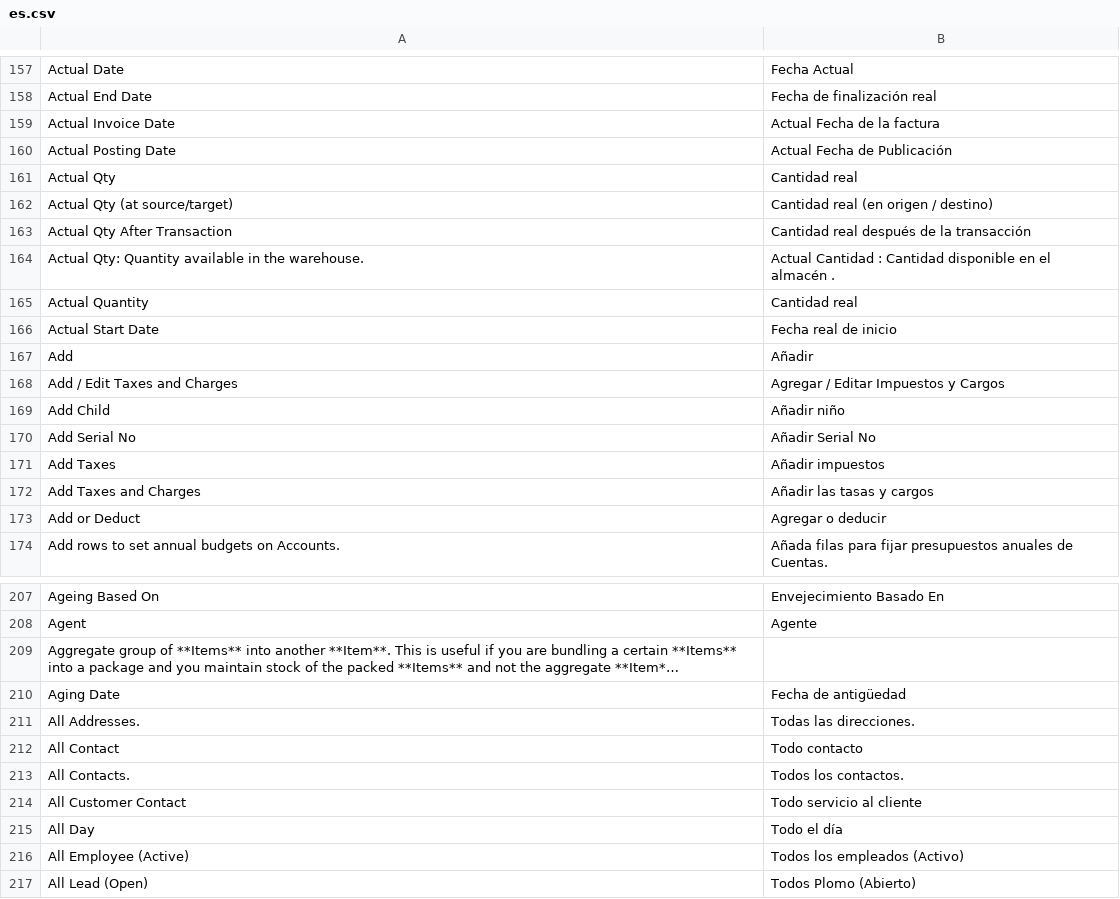
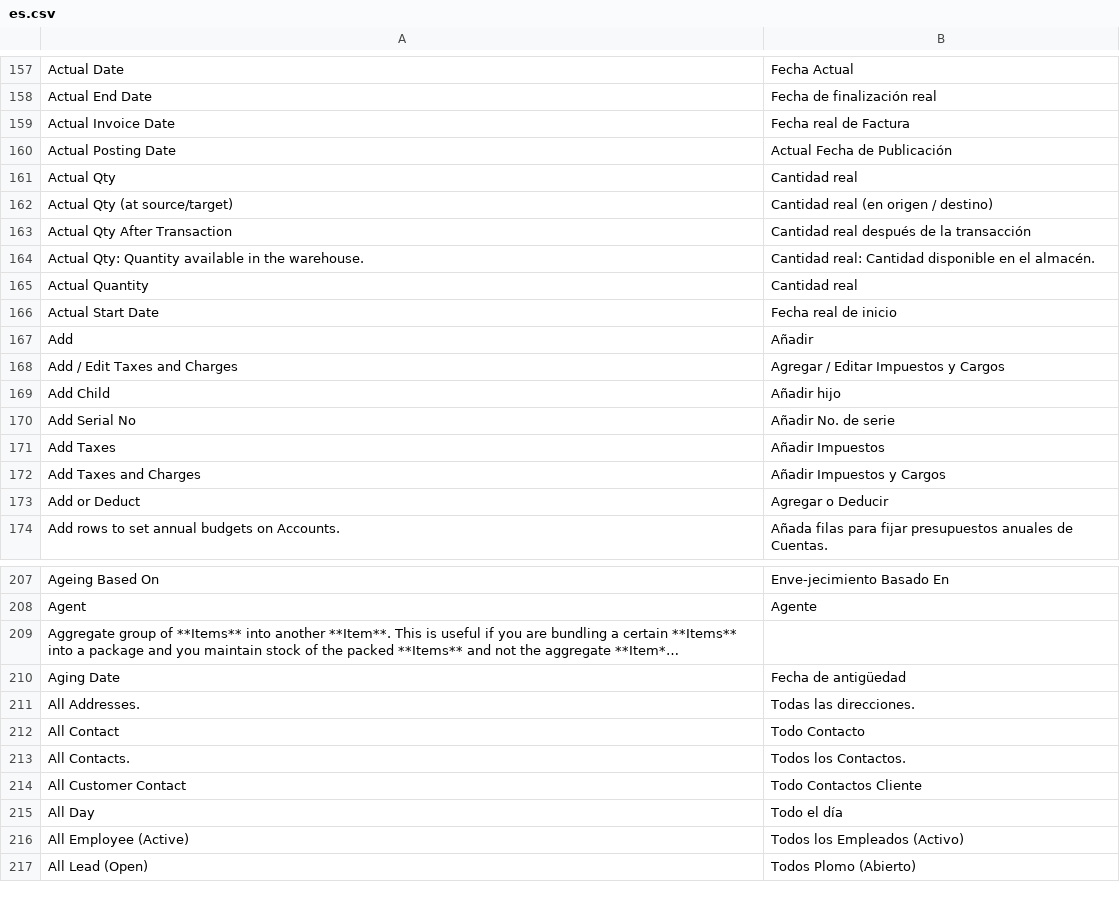
Before and after one commit to n3storm/erpnext, a CSV file: erpnext/translations/es.csv, drawn as a sheet; only a part is shown, gaps mark what is left out; long unchanged cells end in …; the diff covers the shown part only; the diff names each change by its address in the sheet, - before the commit and + after, or states it on an @@ line.

```diff
--- a/erpnext/translations/es.csv
+++ b/erpnext/translations/es.csv
-B159: Actual Fecha de la factura
+B159: Fecha real de Factura
-B164: Actual Cantidad : Cantidad disponible en el almacén .
+B164: Cantidad real: Cantidad disponible en el almacén.
-B169: Añadir niño
+B169: Añadir hijo
-B170: Añadir Serial No
+B170: Añadir No. de serie
-B171: Añadir impuestos
+B171: Añadir Impuestos
-B172: Añadir las tasas y cargos
+B172: Añadir Impuestos y Cargos
-B173: Agregar o deducir
+B173: Agregar o Deducir
-B207: Envejecimiento Basado En
+B207: Enve-jecimiento Basado En
-B212: Todo contacto
+B212: Todo Contacto
-B213: Todos los contactos.
+B213: Todos los Contactos.
-B214: Todo servicio al cliente
+B214: Todo Contactos Cliente
-B216: Todos los empleados (Activo)
+B216: Todos los Empleados (Activo)
```
Also changed, not shown: 31 edited cells elsewhere in this file.
